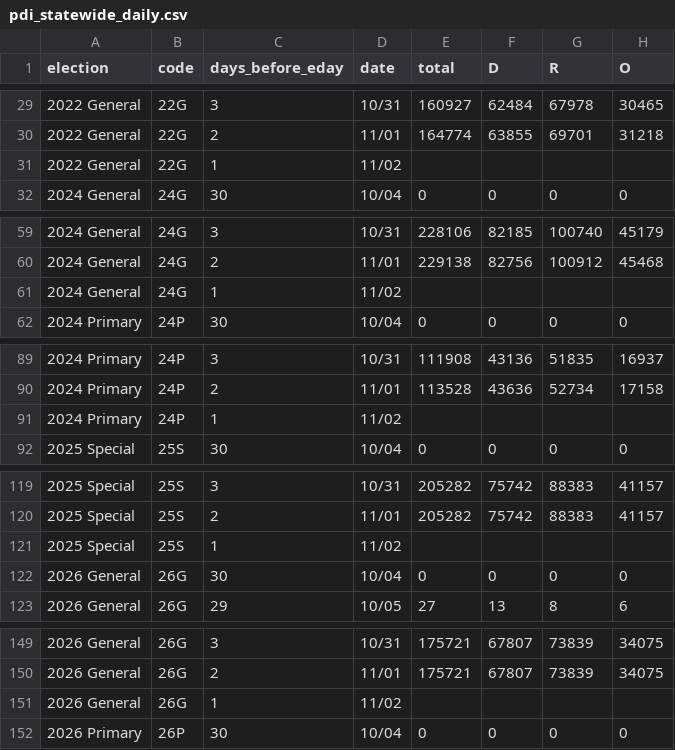
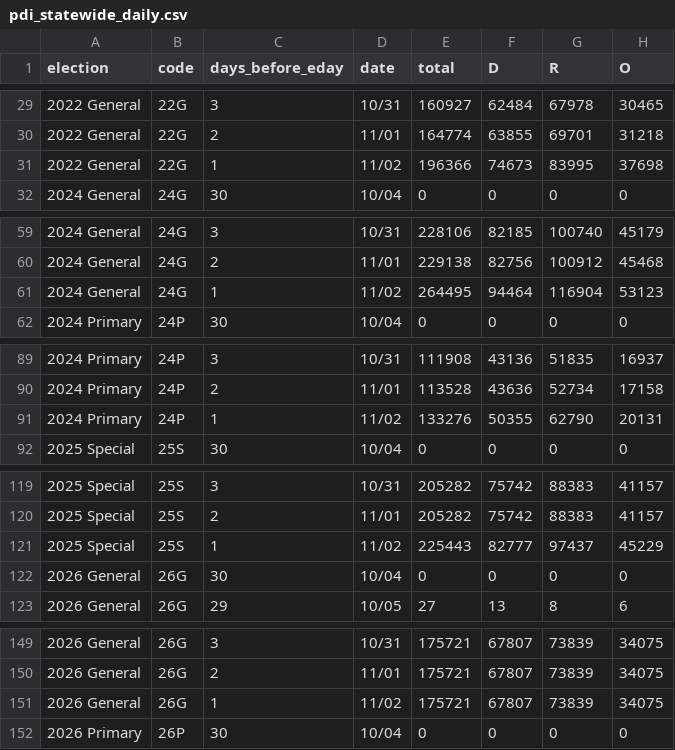
Before and after one commit to tysoda/2026-Ca-SD4-forecast-V2, a CSV file: pdi_statewide_daily.csv, drawn as a sheet; only a part is shown, gaps mark what is left out; the diff covers the shown part only.

```diff
--- a/pdi_statewide_daily.csv
+++ b/pdi_statewide_daily.csv
@@ -30,3 +30,3 @@ election,code,days_before_eday,date,total,D,R,O
 2022 General,22G,2,11/01,164774,63855,69701,31218
-2022 General,22G,1,11/02,,,,
+2022 General,22G,1,11/02,196366,74673,83995,37698
 2024 General,24G,30,10/04,0,0,0,0
@@ -60,3 +60,3 @@ election,code,days_before_eday,date,total,D,R,O
 2024 General,24G,2,11/01,229138,82756,100912,45468
-2024 General,24G,1,11/02,,,,
+2024 General,24G,1,11/02,264495,94464,116904,53123
 2024 Primary,24P,30,10/04,0,0,0,0
@@ -90,3 +90,3 @@ election,code,days_before_eday,date,total,D,R,O
 2024 Primary,24P,2,11/01,113528,43636,52734,17158
-2024 Primary,24P,1,11/02,,,,
+2024 Primary,24P,1,11/02,133276,50355,62790,20131
 2025 Special,25S,30,10/04,0,0,0,0
@@ -120,3 +120,3 @@ election,code,days_before_eday,date,total,D,R,O
 2025 Special,25S,2,11/01,205282,75742,88383,41157
-2025 Special,25S,1,11/02,,,,
+2025 Special,25S,1,11/02,225443,82777,97437,45229
 2026 General,26G,30,10/04,0,0,0,0
@@ -150,3 +150,3 @@ election,code,days_before_eday,date,total,D,R,O
 2026 General,26G,2,11/01,175721,67807,73839,34075
-2026 General,26G,1,11/02,,,,
+2026 General,26G,1,11/02,175721,67807,73839,34075
 2026 Primary,26P,30,10/04,0,0,0,0
```
Also changed, not shown: 4 edited cells elsewhere in this file, pdi_county_daily.csv.
